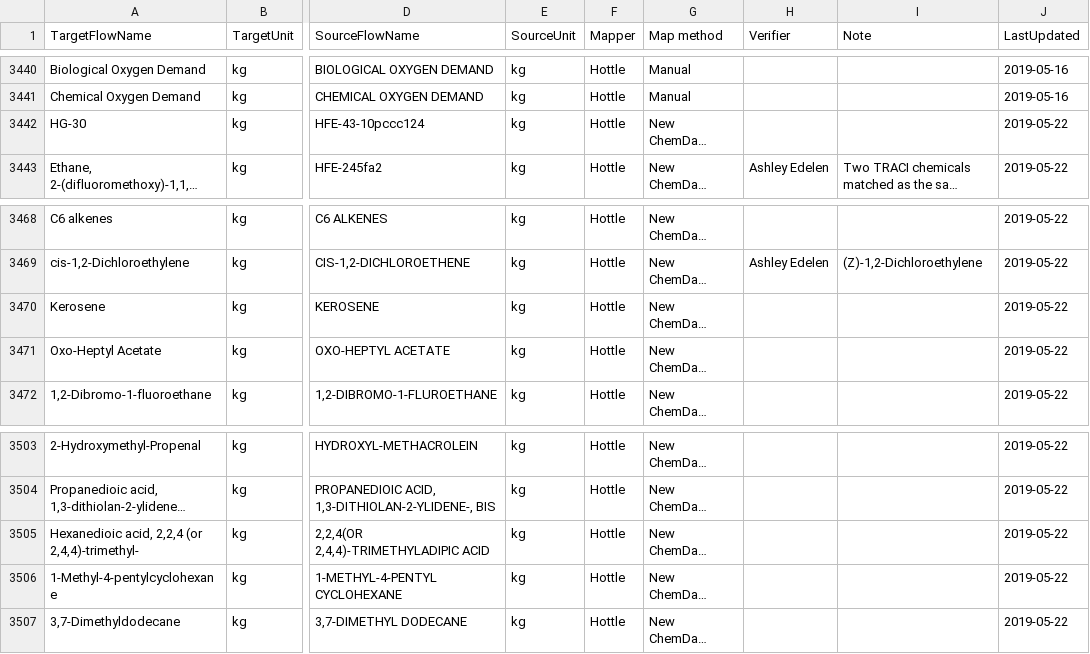
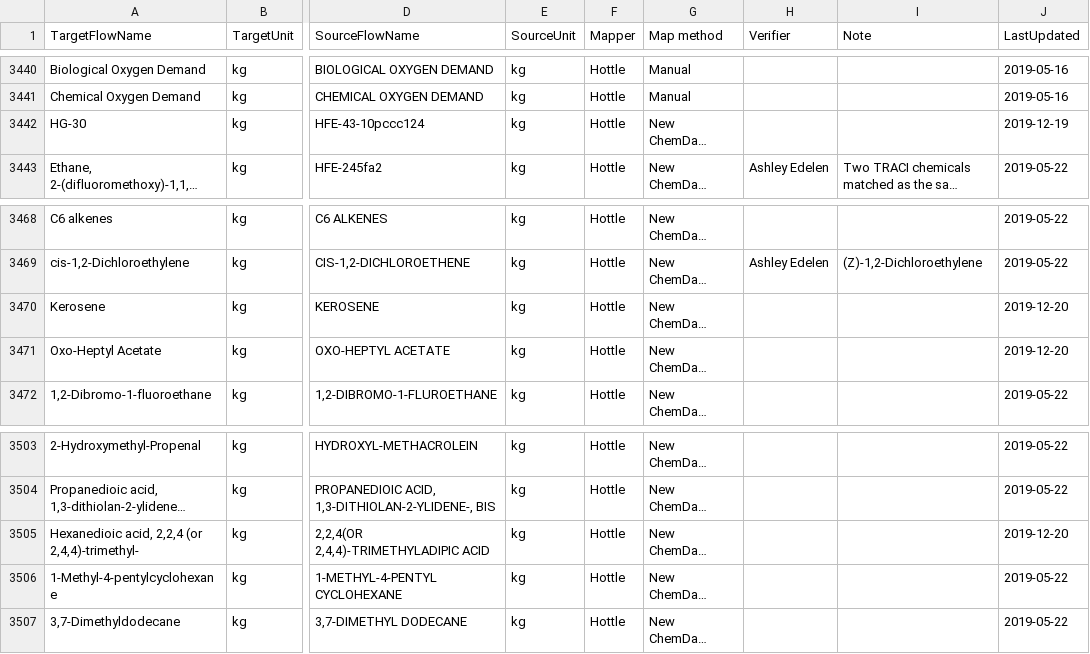
Before and after one commit to USEPA/fedelemflowlist, a CSV file: fedelemflowlist/input/TRACI2.1FlowableMappings.csv, drawn as a sheet; only a part is shown, gaps mark what is left out; long unchanged cells end in …; the diff names each change by its address in the sheet, - before the commit and + after, or states it on an @@ line.

Commit message:
Updates to last updated field

```diff
--- a/fedelemflowlist/input/TRACI2.1FlowableMappings.csv
+++ b/fedelemflowlist/input/TRACI2.1FlowableMappings.csv
-J3442 (LastUpdated): 2019-05-22
+J3442 (LastUpdated): 2019-12-19
-J3470:J3471 (LastUpdated): 2019-05-22
+J3470:J3471 (LastUpdated): 2019-12-20
-J3505 (LastUpdated): 2019-05-22
+J3505 (LastUpdated): 2019-12-20
```
